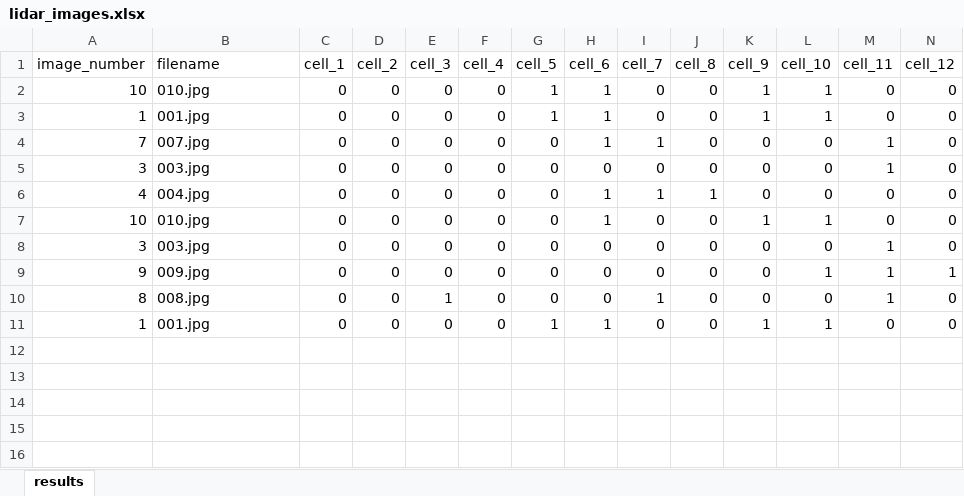
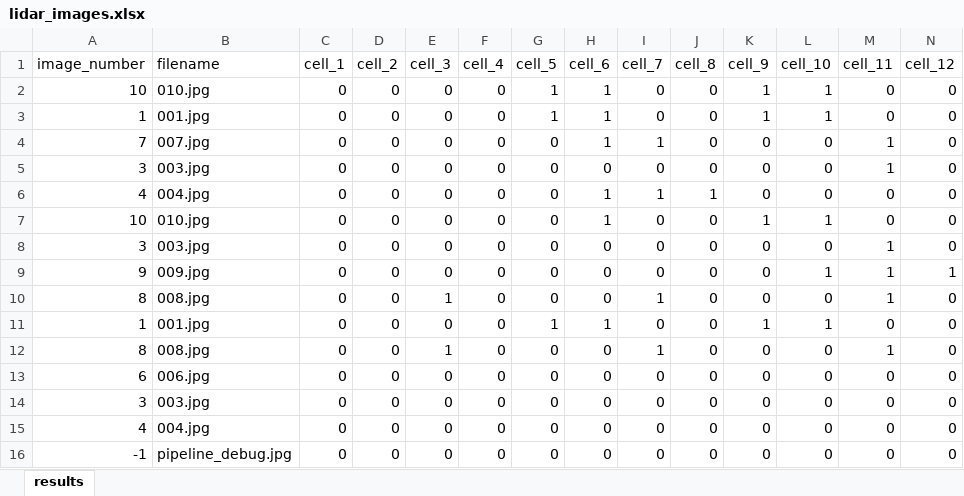
Before and after one commit to ksmccausland/ByteBeasts, an Excel workbook: 2025 Code/Blue/Captcha/lidar_images.xlsx, sheet results, drawn as a sheet; only a part is shown; values as stored, in another font and other column widths than the file's, no borders; rows hold the shown columns only; the diff names each change by its address in the sheet, - before the commit and + after, or states it on an @@ line.

```diff
--- a/2025 Code/Blue/Captcha/lidar_images.xlsx (sheet results)
+++ b/2025 Code/Blue/Captcha/lidar_images.xlsx (sheet results)
+row 12: 8 | 008.jpg | 0 | 0 | 1 | 0 | 0 | 0 | 1 | 0 | 0 | 0 | 1 | 0
+row 13: 6 | 006.jpg | 0 | 0 | 0 | 0 | 0 | 0 | 0 | 0 | 0 | 0 | 0 | 0
+row 14: 3 | 003.jpg | 0 | 0 | 0 | 0 | 0 | 0 | 0 | 0 | 0 | 0 | 0 | 0
+row 15: 4 | 004.jpg | 0 | 0 | 0 | 0 | 0 | 0 | 0 | 0 | 0 | 0 | 0 | 0
+row 16: -1 | pipeline_debug.jpg | 0 | 0 | 0 | 0 | 0 | 0 | 0 | 0 | 0 | 0 | 0 | 0
```
Also changed, not shown: 2 other files.
